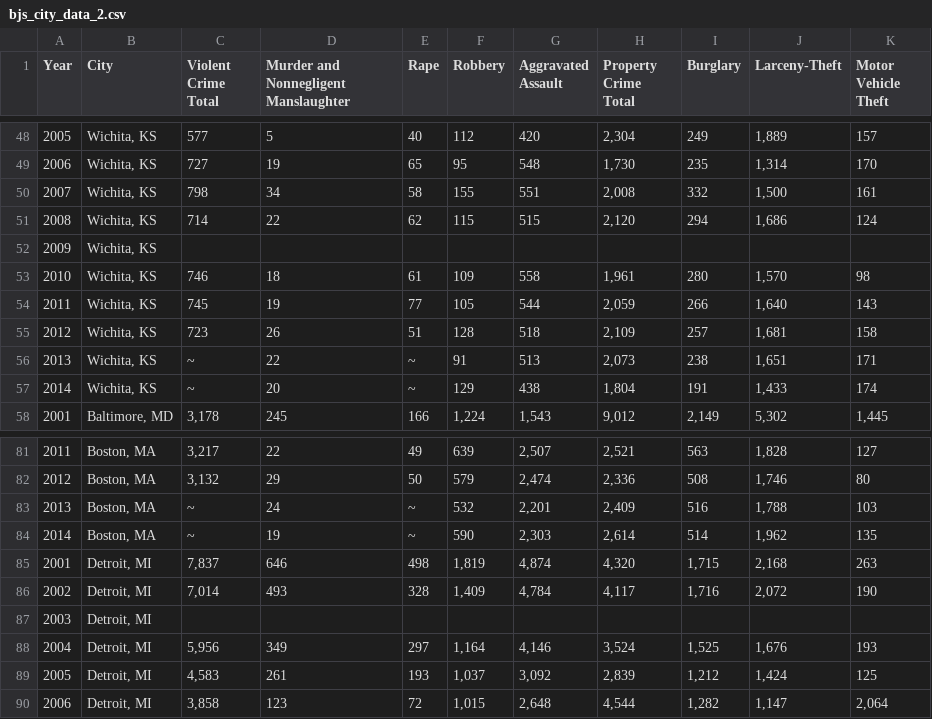
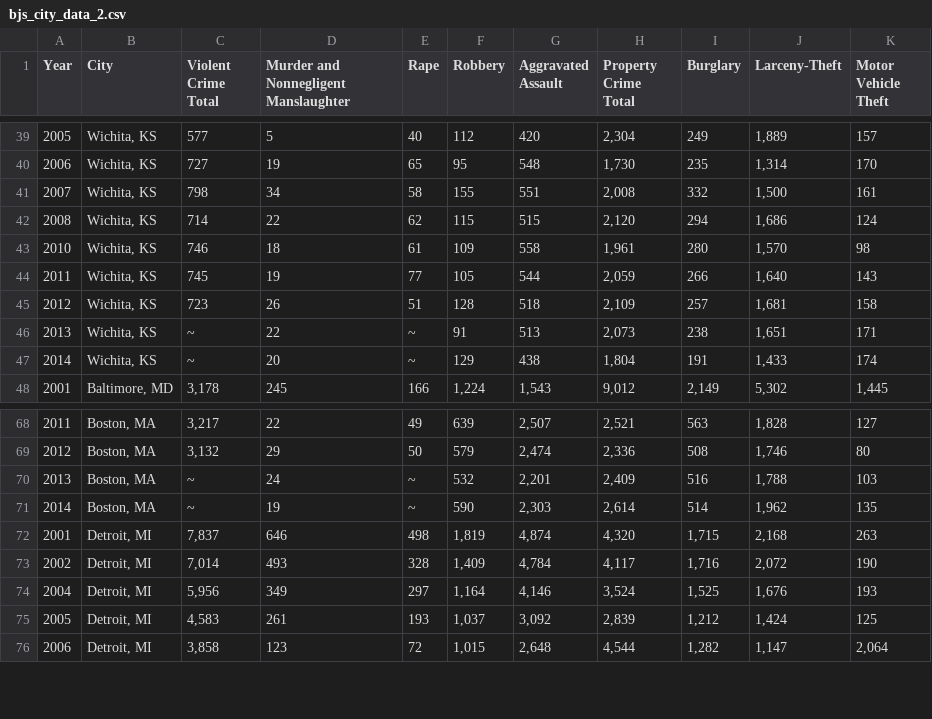
Before and after one commit to crimebusters122/crimebusters, a CSV file: bjs_city_data_2.csv, drawn as a sheet; only a part is shown, gaps mark what is left out; the diff covers the shown part only; the diff names each change by its address in the sheet, - before the commit and + after, or states it on an @@ line.

```diff
--- a/bjs_city_data_2.csv
+++ b/bjs_city_data_2.csv
-row 52: 2009 | Wichita, KS
-row 87: 2003 | Detroit, MI
```
Also changed, not shown: 21 removed rows elsewhere in this file, bjs_city_data_3.csv, 4 other files.
